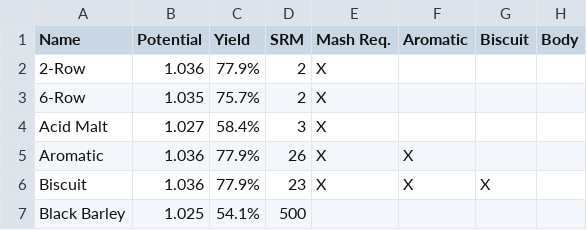
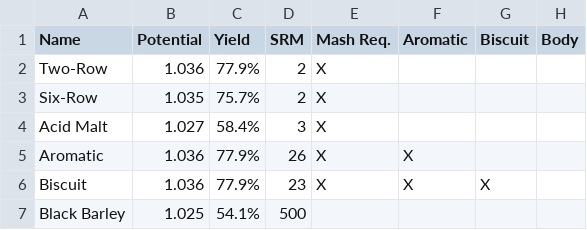
Before and after one commit to dshirley/OpenBrew, a CSV file: OpenBrew/OpenBrew/data/MaltCatalog.csv, drawn as a sheet; only a part is shown; the diff names each change by its address in the sheet, - before the commit and + after, or states it on an @@ line.

Commit message:
Fixed ingredient finder indexed list crashing problem

```diff
--- a/OpenBrew/OpenBrew/data/MaltCatalog.csv
+++ b/OpenBrew/OpenBrew/data/MaltCatalog.csv
-A2 (Name): 2-Row
+A2 (Name): Two-Row
-A3 (Name): 6-Row
+A3 (Name): Six-Row
```
Also changed, not shown: 1 other file.
